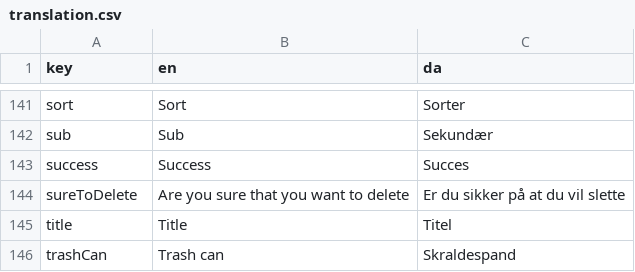
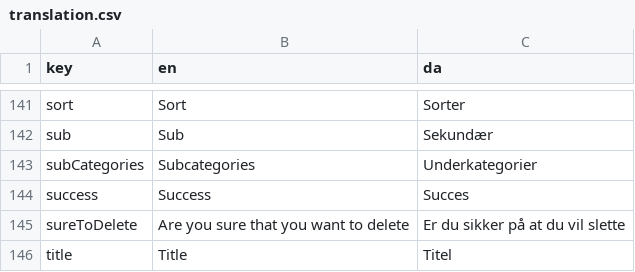
Before and after one commit to jardenna/shop, a CSV file: src/locales/translation.csv, drawn as a sheet; only a part is shown, gaps mark what is left out; the shorter side is filled out with more unchanged rows.

```diff
--- a/src/locales/translation.csv
+++ b/src/locales/translation.csv
@@ -142,2 +142,3 @@ sort;Sort;Sorter
 sub;Sub;Sekundær
+subCategories;Subcategories;Underkategorier
 success;Success;Succes
```
Also changed, not shown: 7 other files.
